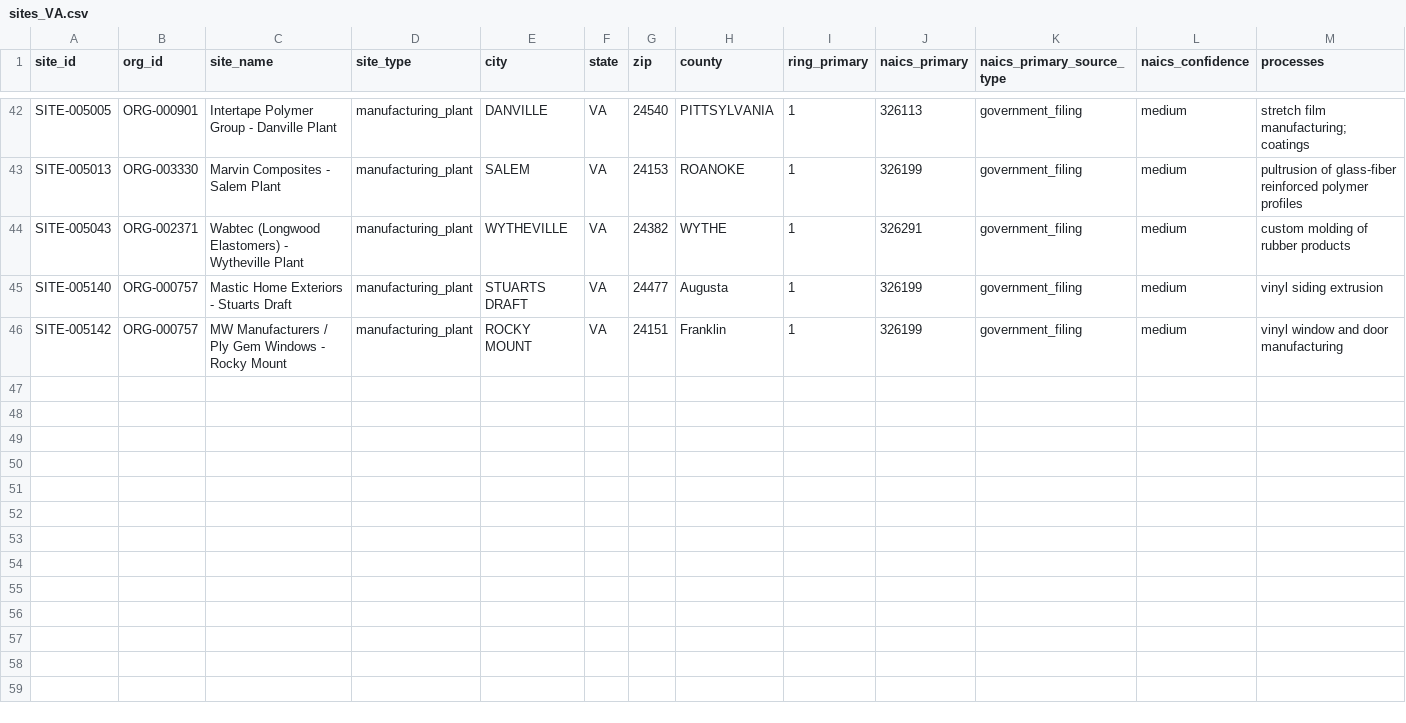
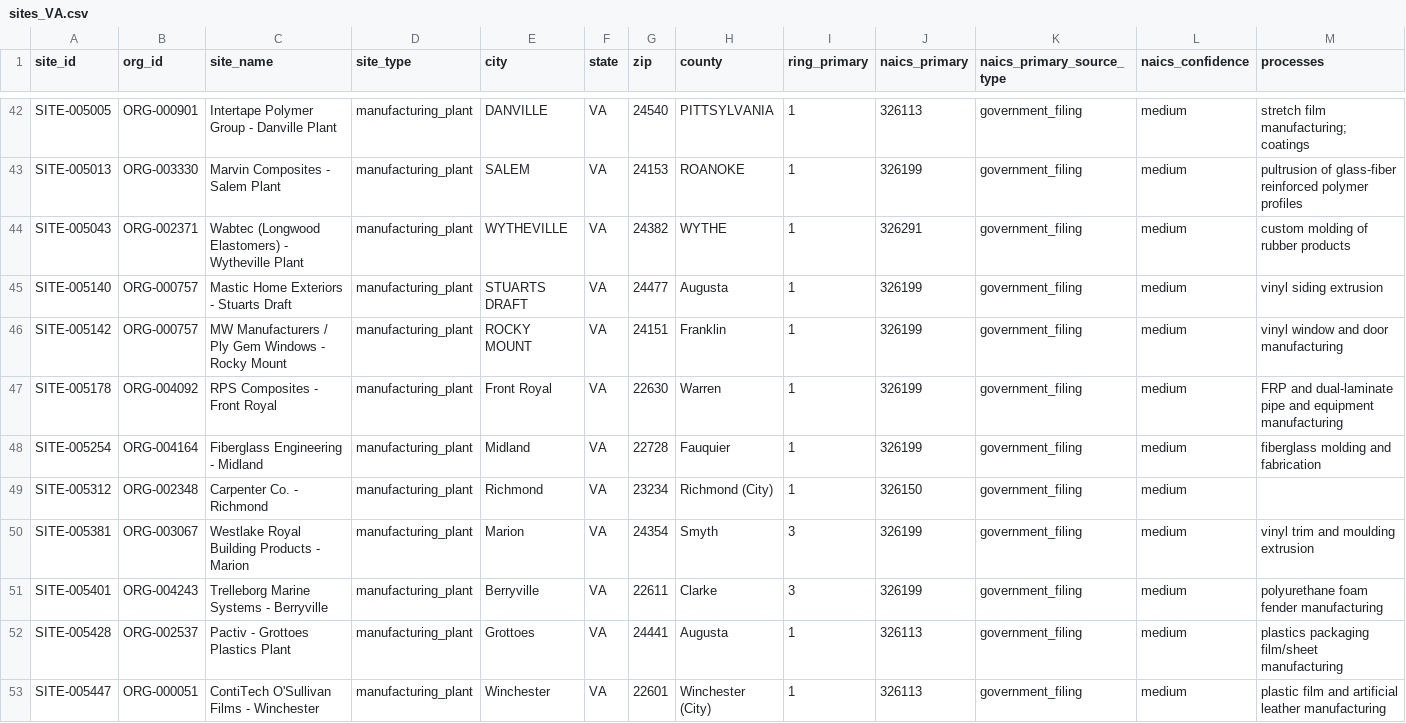
Before and after one commit to polymerindustrycluster/polymer-atlas, a CSV file: data/sites_VA.csv, drawn as a sheet; only a part is shown, gaps mark what is left out; rows hold the shown columns only; the diff names each change by its address in the sheet, - before the commit and + after, or states it on an @@ line.

Commit message:
Pass 23 body 4 of 6: national TRI packets 019-024 (280 sites, 163 orgs, 283 links) + Carpenter duplicate merge + 4 creation watch seeds

```diff
--- a/data/sites_VA.csv
+++ b/data/sites_VA.csv
+row 47: SITE-005178 | ORG-004092 | RPS Composites - Front Royal | manufacturing_plant | Front Royal | VA | 22630 | Warren | 1 | 326199 | government_filing | medium | FRP and dual-laminate pipe and equipment manufacturing
+row 48: SITE-005254 | ORG-004164 | Fiberglass Engineering - Midland | manufacturing_plant | Midland | VA | 22728 | Fauquier | 1 | 326199 | government_filing | medium | fiberglass molding and fabrication
+row 49: SITE-005312 | ORG-002348 | Carpenter Co. - Richmond | manufacturing_plant | Richmond | VA | 23234 | Richmond (City) | 1 | 326150 | government_filing | medium
+row 50: SITE-005381 | ORG-003067 | Westlake Royal Building Products - Marion | manufacturing_plant | Marion | VA | 24354 | Smyth | 3 | 326199 | government_filing | medium | vinyl trim and moulding extrusion
+row 51: SITE-005401 | ORG-004243 | Trelleborg Marine Systems - Berryville | manufacturing_plant | Berryville | VA | 22611 | Clarke | 3 | 326199 | government_filing | medium | polyurethane foam fender manufacturing
+row 52: SITE-005428 | ORG-002537 | Pactiv - Grottoes Plastics Plant | manufacturing_plant | Grottoes | VA | 24441 | Augusta | 1 | 326113 | government_filing | medium | plastics packaging film/sheet manufacturing
+row 53: SITE-005447 | ORG-000051 | ContiTech O'Sullivan Films - Winchester | manufacturing_plant | Winchester | VA | 22601 | Winchester (City) | 1 | 326113 | government_filing | medium | plastic film and artificial leather manufacturing
```
Also changed, not shown: data/sites_RI.csv, data/sites_UT.csv, 7 other files.
